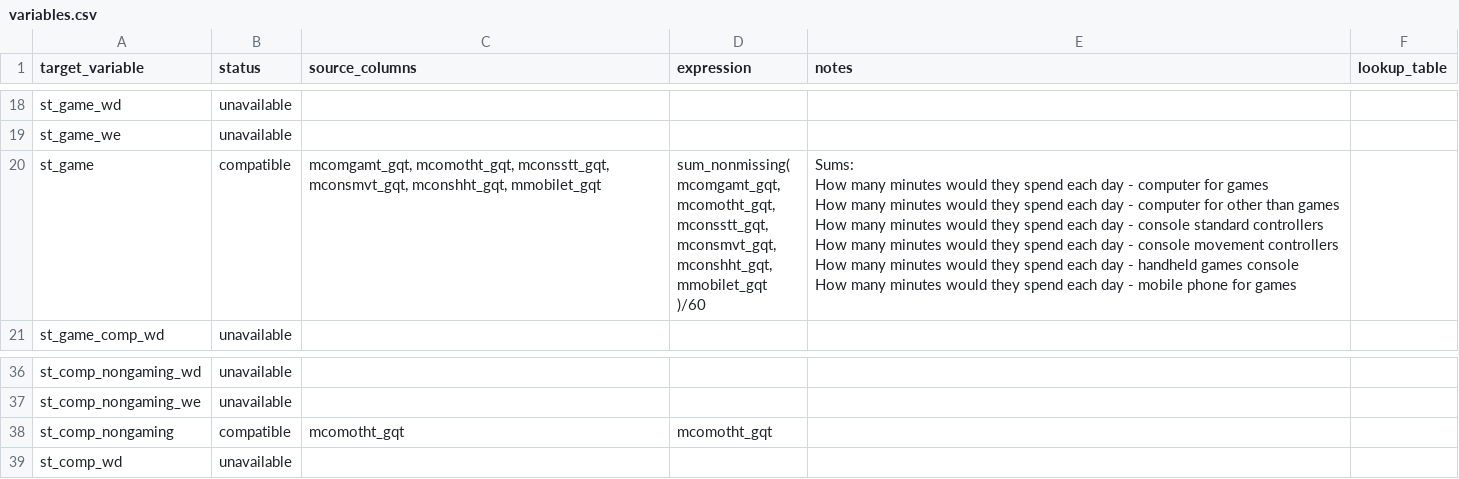
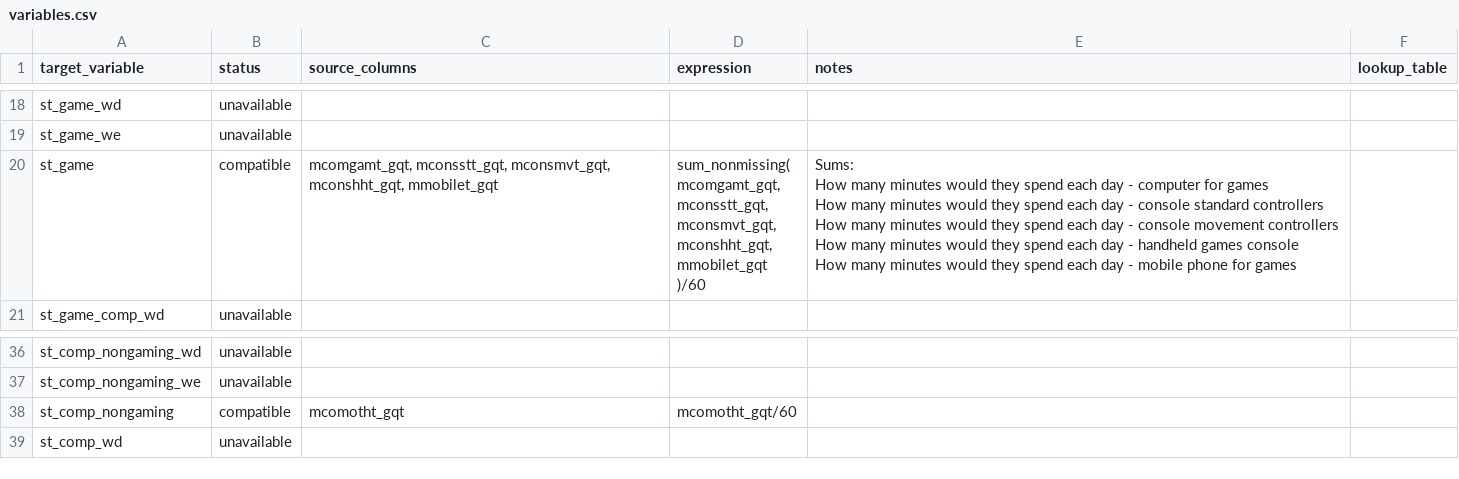
Before and after one commit to Motivation-and-Behaviour/bigger_picture, a CSV file: harmonisation/datasets/BPIPD-1639/variables.csv, drawn as a sheet; only a part is shown, gaps mark what is left out.

Commit message:
Fix harmonisation mistakes

```diff
--- a/harmonisation/datasets/BPIPD-1639/variables.csv
+++ b/harmonisation/datasets/BPIPD-1639/variables.csv
@@ -43,16 +43,14 @@ st_game_wd,unavailable,,,,
 st_game_we,unavailable,,,,
-st_game,compatible,"mcomgamt_gqt, mcomotht_gqt, mconsstt_gqt, mconsmvt_gqt, mconshht_gqt, mmobilet_gqt","sum_nonmissing(
-      mcomgamt_gqt,
-      mcomotht_gqt,
-      mconsstt_gqt,
-      mconsmvt_gqt,
-      mconshht_gqt,
-      mmobilet_gqt
-    )/60","Sums:
-How many minutes would they spend each day - computer for games
-How many minutes would they spend each day - computer for other than games
-How many minutes would they spend each day - console standard controllers
-How many minutes would they spend each day - console movement controllers
-How many minutes would they spend each day - handheld games console
-How many minutes would they spend each day - mobile phone for games",
+st_game,compatible,"mcomgamt_gqt, mconsstt_gqt, mconsmvt_gqt, mconshht_gqt, mmobilet_gqt","sum_nonmissing(
+      mcomgamt_gqt,
+      mconsstt_gqt,
+      mconsmvt_gqt,
+      mconshht_gqt,
+      mmobilet_gqt
+    )/60","Sums:
+How many minutes would they spend each day - computer for games
+How many minutes would they spend each day - console standard controllers
+How many minutes would they spend each day - console movement controllers
+How many minutes would they spend each day - handheld games console
+How many minutes would they spend each day - mobile phone for games",
 st_game_comp_wd,unavailable,,,,
@@ -74,3 +72,3 @@ st_comp_nongaming_wd,unavailable,,,,
 st_comp_nongaming_we,unavailable,,,,
-st_comp_nongaming,compatible,mcomotht_gqt,mcomotht_gqt,,
+st_comp_nongaming,compatible,mcomotht_gqt,mcomotht_gqt/60,,
 st_comp_wd,unavailable,,,,
```
